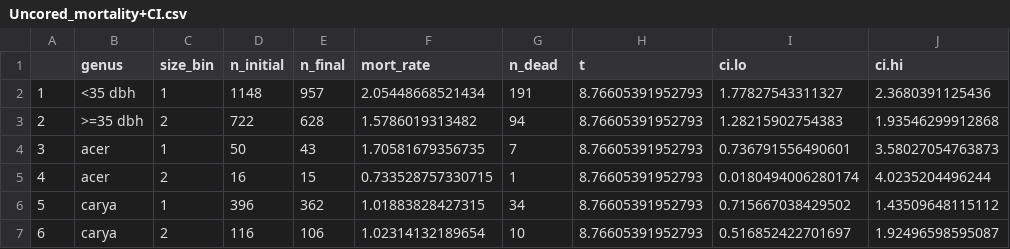
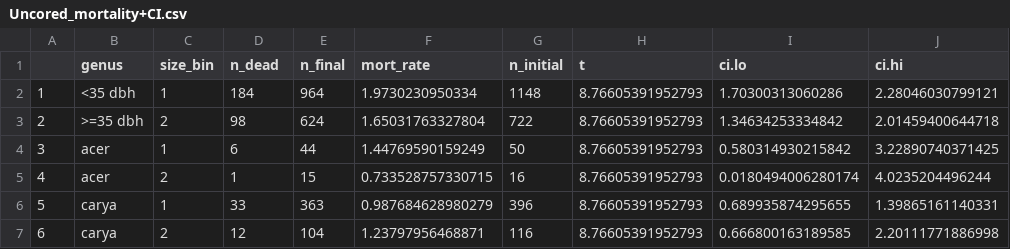
Before and after one commit to SCBI-ForestGEO/Coring-Mortality, a CSV file: results/Uncored_mortality+CI.csv, drawn as a sheet; only a part is shown; the diff covers the shown part only.

Commit message:
Updated cored and uncored analysis
scripts condensed into one, table 1 updated, csv R result files included, 95% CI calculated for cored and uncored, uncored sampling 1000x complete

```diff
--- a/results/Uncored_mortality+CI.csv
+++ b/results/Uncored_mortality+CI.csv
@@ -1,7 +1,7 @@
-"","genus","size_bin","n_initial","n_final","mort_rate","n_dead","t","ci.lo","ci.hi"
-"1","<35 dbh","1",1148,957,2.05448668521434,191,8.76605391952793,1.77827543311327,2.3680391125436
-"2",">=35 dbh","2",722,628,1.5786019313482,94,8.76605391952793,1.28215902754383,1.93546299912868
-"3","acer","1",50,43,1.70581679356735,7,8.76605391952793,0.736791556490601,3.58027054763873
-"4","acer","2",16,15,0.733528757330715,1,8.76605391952793,0.0180494006280174,4.0235204496244
-"5","carya","1",396,362,1.01883828427315,34,8.76605391952793,0.715667038429502,1.43509648115112
-"6","carya","2",116,106,1.02314132189654,10,8.76605391952793,0.516852422701697,1.92496598595087
+"","genus","size_bin","n_dead","n_final","mort_rate","n_initial","t","ci.lo","ci.hi"
+"1","<35 dbh","1",184,964,1.9730230950334,1148,8.76605391952793,1.70300313060286,2.28046030799121
+"2",">=35 dbh","2",98,624,1.65031763327804,722,8.76605391952793,1.34634253334842,2.01459400644718
+"3","acer","1",6,44,1.44769590159249,50,8.76605391952793,0.580314930215842,3.22890740371425
+"4","acer","2",1,15,0.733528757330715,16,8.76605391952793,0.0180494006280174,4.0235204496244
+"5","carya","1",33,363,0.987684628980279,396,8.76605391952793,0.689935874295655,1.39865161140331
+"6","carya","2",12,104,1.23797956468871,116,8.76605391952793,0.666800163189585,2.20111771886998
```
Also changed, not shown: 78 edited cells elsewhere in this file, 14 other files.
